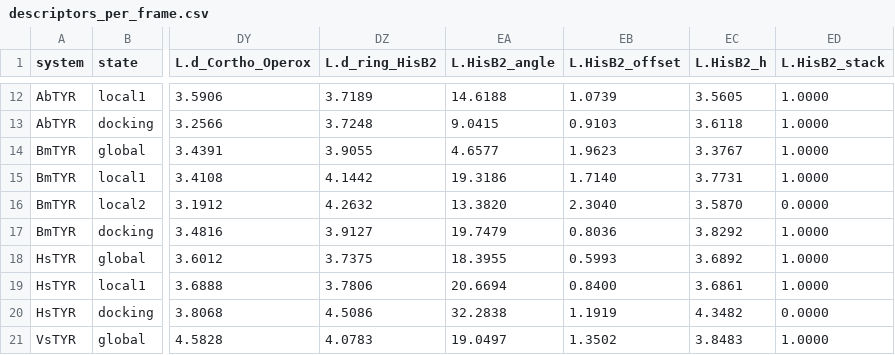
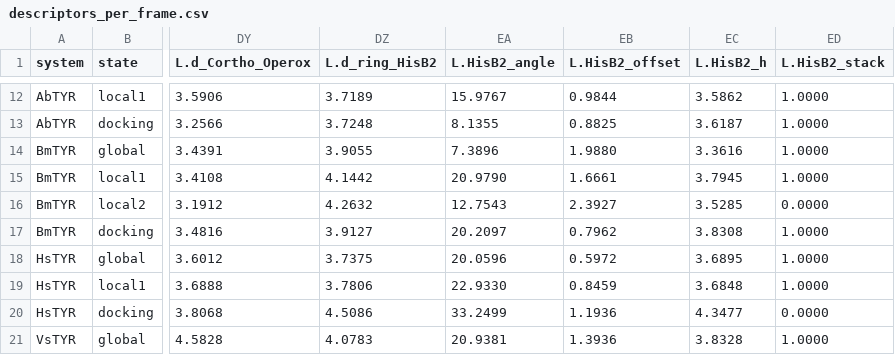
Before and after one commit to tomascd123/Solaris, a CSV file: examples/output_static/tables/descriptors_per_frame.csv, drawn as a sheet; only a part is shown, gaps mark what is left out; the diff covers the shown part only; the diff names each change by its address in the sheet, - before the commit and + after, or states it on an @@ line.

```diff
--- a/examples/output_static/tables/descriptors_per_frame.csv
+++ b/examples/output_static/tables/descriptors_per_frame.csv
-EA12 (L.HisB2_angle): 14.6188
+EA12 (L.HisB2_angle): 15.9767
-EB12 (L.HisB2_offset): 1.0739
+EB12 (L.HisB2_offset): 0.9844
-EC12 (L.HisB2_h): 3.5605
+EC12 (L.HisB2_h): 3.5862
-EA13 (L.HisB2_angle): 9.0415
+EA13 (L.HisB2_angle): 8.1355
-EB13 (L.HisB2_offset): 0.9103
+EB13 (L.HisB2_offset): 0.8825
-EC13 (L.HisB2_h): 3.6118
+EC13 (L.HisB2_h): 3.6187
-EA14 (L.HisB2_angle): 4.6577
+EA14 (L.HisB2_angle): 7.3896
-EB14 (L.HisB2_offset): 1.9623
+EB14 (L.HisB2_offset): 1.9880
-EC14 (L.HisB2_h): 3.3767
+EC14 (L.HisB2_h): 3.3616
-EA15 (L.HisB2_angle): 19.3186
+EA15 (L.HisB2_angle): 20.9790
-EB15 (L.HisB2_offset): 1.7140
+EB15 (L.HisB2_offset): 1.6661
-EC15 (L.HisB2_h): 3.7731
+EC15 (L.HisB2_h): 3.7945
-EA16 (L.HisB2_angle): 13.3820
+EA16 (L.HisB2_angle): 12.7543
-EB16 (L.HisB2_offset): 2.3040
+EB16 (L.HisB2_offset): 2.3927
-EC16 (L.HisB2_h): 3.5870
+EC16 (L.HisB2_h): 3.5285
-EA17 (L.HisB2_angle): 19.7479
+EA17 (L.HisB2_angle): 20.2097
-EB17 (L.HisB2_offset): 0.8036
+EB17 (L.HisB2_offset): 0.7962
-EC17 (L.HisB2_h): 3.8292
+EC17 (L.HisB2_h): 3.8308
-EA18 (L.HisB2_angle): 18.3955
+EA18 (L.HisB2_angle): 20.0596
-EB18 (L.HisB2_offset): 0.5993
+EB18 (L.HisB2_offset): 0.5972
-EC18 (L.HisB2_h): 3.6892
+EC18 (L.HisB2_h): 3.6895
-EA19 (L.HisB2_angle): 20.6694
+EA19 (L.HisB2_angle): 22.9330
-EB19 (L.HisB2_offset): 0.8400
+EB19 (L.HisB2_offset): 0.8459
-EC19 (L.HisB2_h): 3.6861
+EC19 (L.HisB2_h): 3.6848
-EA20 (L.HisB2_angle): 32.2838
+EA20 (L.HisB2_angle): 33.2499
-EB20 (L.HisB2_offset): 1.1919
+EB20 (L.HisB2_offset): 1.1936
-EC20 (L.HisB2_h): 4.3482
+EC20 (L.HisB2_h): 4.3477
-EA21 (L.HisB2_angle): 19.0497
+EA21 (L.HisB2_angle): 20.9381
-EB21 (L.HisB2_offset): 1.3502
+EB21 (L.HisB2_offset): 1.3936
-EC21 (L.HisB2_h): 3.8483
+EC21 (L.HisB2_h): 3.8328
```
Also changed, not shown: 53 edited cells elsewhere in this file, examples/output_static/tables/family_dispersion.csv, examples/output_static/tables/pistack_geometry.csv, 14 other files.
